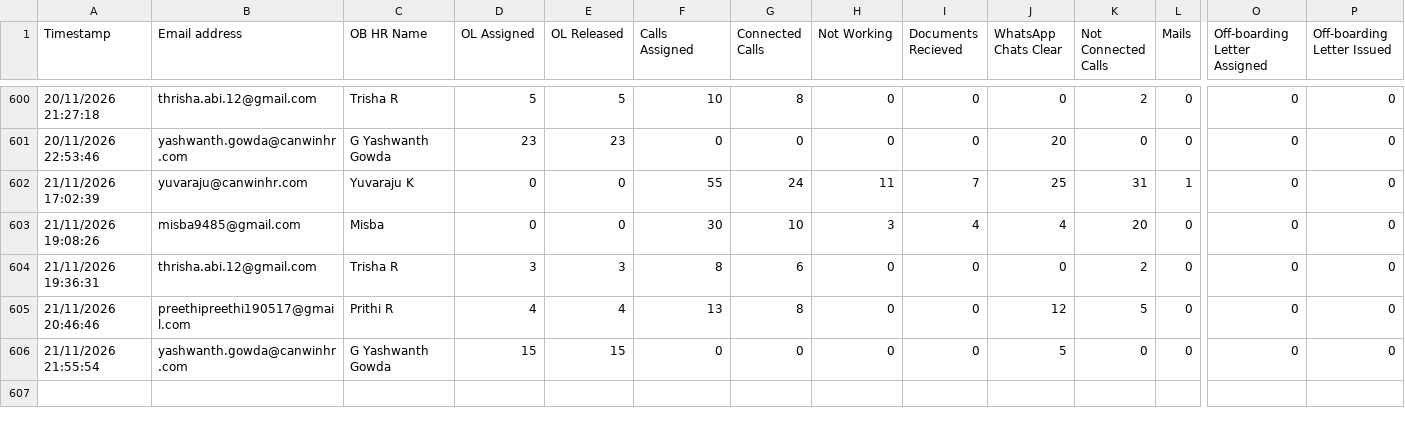
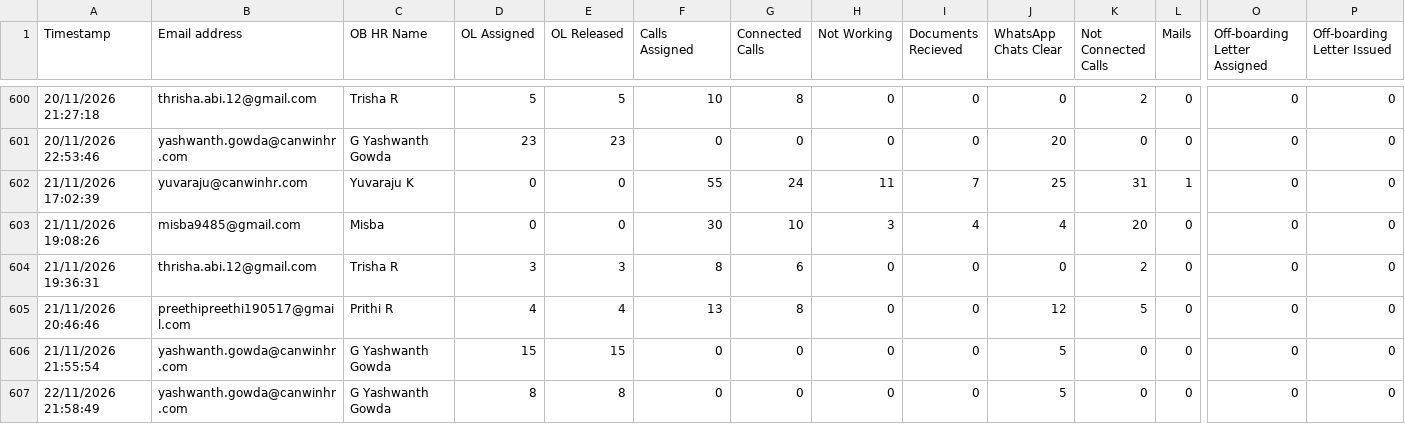
Before and after one commit to pundarikaksha02/HR-dashboard, a CSV file: data/ops_data.csv, drawn as a sheet; only a part is shown, gaps mark what is left out; rows hold the shown columns only; the diff names each change by its address in the sheet, - before the commit and + after, or states it on an @@ line.

```diff
--- a/data/ops_data.csv
+++ b/data/ops_data.csv
+row 607: 22/11/2026 21:58:49 | yashwanth.gowda@canwinhr.com | G Yashwanth Gowda | 8 | 8 | 0 | 0 | 0 | 0 | 5 | 0 | 0 | 0 | 0
```
